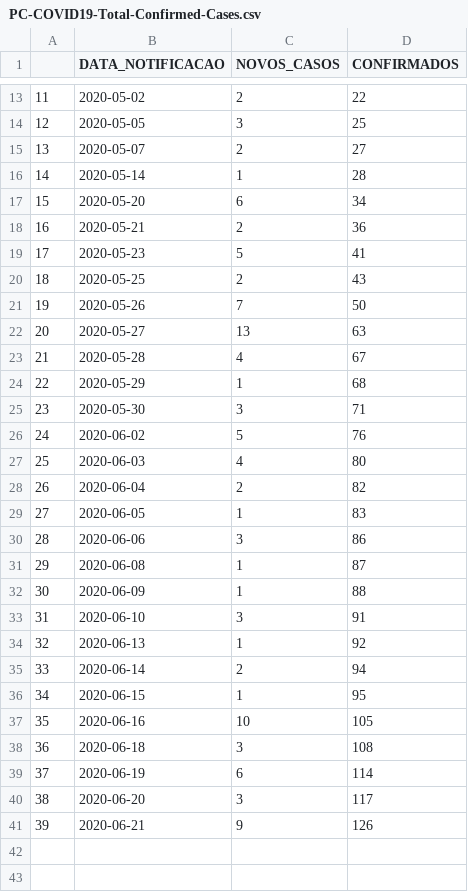
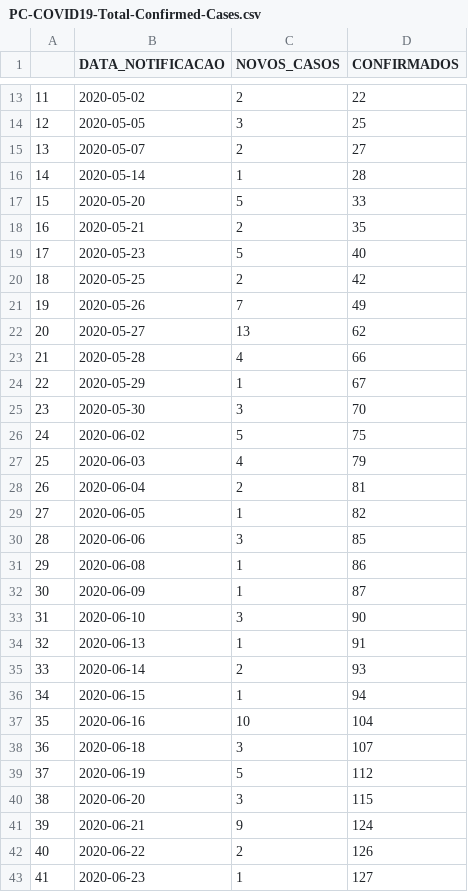
Before and after one commit to emdemor/Pocos-de-Caldas-COVID-19-Data, a CSV file: data/PC-COVID19-Total-Confirmed-Cases.csv, drawn as a sheet; only a part is shown, gaps mark what is left out; the diff covers the shown part only.

```diff
--- a/data/PC-COVID19-Total-Confirmed-Cases.csv
+++ b/data/PC-COVID19-Total-Confirmed-Cases.csv
@@ -16,26 +16,28 @@
 14,2020-05-14,1,28
-15,2020-05-20,6,34
-16,2020-05-21,2,36
-17,2020-05-23,5,41
-18,2020-05-25,2,43
-19,2020-05-26,7,50
-20,2020-05-27,13,63
-21,2020-05-28,4,67
-22,2020-05-29,1,68
-23,2020-05-30,3,71
-24,2020-06-02,5,76
-25,2020-06-03,4,80
-26,2020-06-04,2,82
-27,2020-06-05,1,83
-28,2020-06-06,3,86
-29,2020-06-08,1,87
-30,2020-06-09,1,88
-31,2020-06-10,3,91
-32,2020-06-13,1,92
-33,2020-06-14,2,94
-34,2020-06-15,1,95
-35,2020-06-16,10,105
-36,2020-06-18,3,108
-37,2020-06-19,6,114
-38,2020-06-20,3,117
-39,2020-06-21,9,126
+15,2020-05-20,5,33
+16,2020-05-21,2,35
+17,2020-05-23,5,40
+18,2020-05-25,2,42
+19,2020-05-26,7,49
+20,2020-05-27,13,62
+21,2020-05-28,4,66
+22,2020-05-29,1,67
+23,2020-05-30,3,70
+24,2020-06-02,5,75
+25,2020-06-03,4,79
+26,2020-06-04,2,81
+27,2020-06-05,1,82
+28,2020-06-06,3,85
+29,2020-06-08,1,86
+30,2020-06-09,1,87
+31,2020-06-10,3,90
+32,2020-06-13,1,91
+33,2020-06-14,2,93
+34,2020-06-15,1,94
+35,2020-06-16,10,104
+36,2020-06-18,3,107
+37,2020-06-19,5,112
+38,2020-06-20,3,115
+39,2020-06-21,9,124
+40,2020-06-22,2,126
+41,2020-06-23,1,127
```
Also changed, not shown: 1 added row elsewhere in this file, data/PC_boletins_data.csv, 5 other files.
